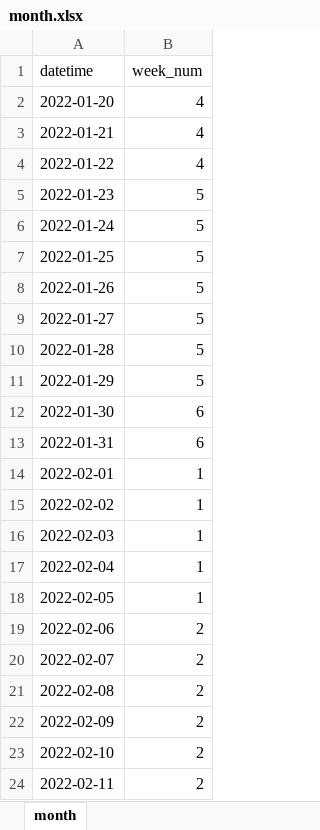
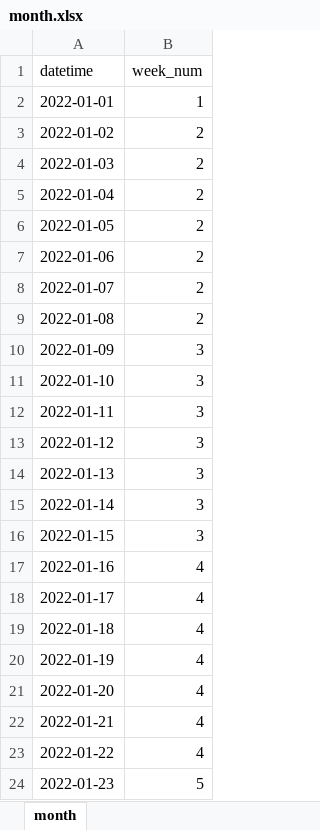
Before and after one commit to xdyhay/cmpt733_project, an Excel workbook: month.xlsx, sheet month, drawn as a sheet; only a part is shown; the shorter side is filled out with more unchanged rows; values as stored, in another font and other column widths than the file's, no borders; the diff names each change by its address in the sheet, - before the commit and + after, or states it on an @@ line.

```diff
--- a/month.xlsx (sheet month)
+++ b/month.xlsx (sheet month)
+row 2: 2022-01-01 | 1
+row 3: 2022-01-02 | 2
+row 4: 2022-01-03 | 2
+row 5: 2022-01-04 | 2
+row 6: 2022-01-05 | 2
+row 7: 2022-01-06 | 2
+row 8: 2022-01-07 | 2
+row 9: 2022-01-08 | 2
+row 10: 2022-01-09 | 3
+row 11: 2022-01-10 | 3
+row 12: 2022-01-11 | 3
+row 13: 2022-01-12 | 3
+row 14: 2022-01-13 | 3
+row 15: 2022-01-14 | 3
+row 16: 2022-01-15 | 3
+row 17: 2022-01-16 | 4
+row 18: 2022-01-17 | 4
+row 19: 2022-01-18 | 4
+row 20: 2022-01-19 | 4
```
Also changed, not shown: 1 other file.
